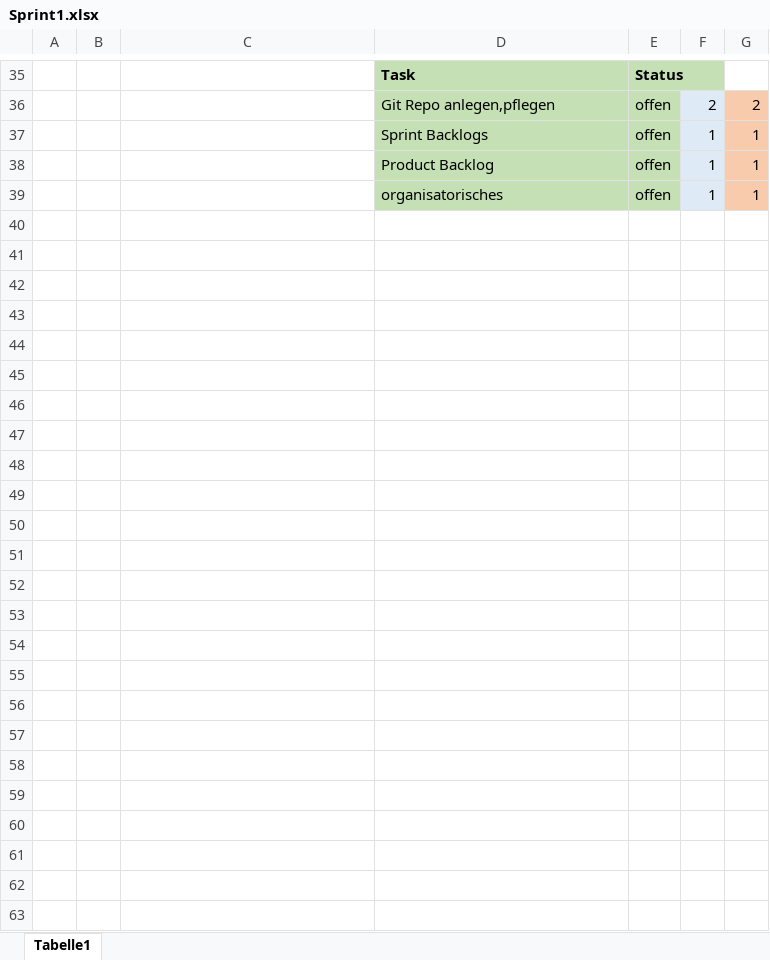
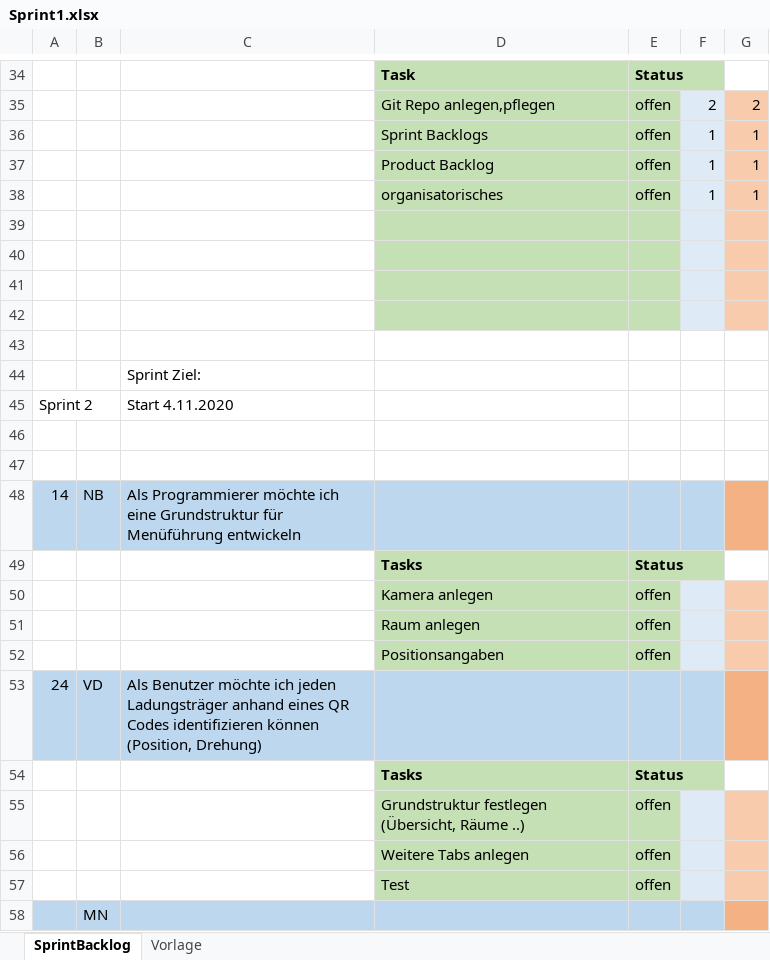
Before and after one commit to FeFi7/CarrierTracking, an Excel workbook: Dokumentation/Sprint1.xlsx, sheet SprintBacklog, drawn as a sheet; only a part is shown, gaps mark what is left out; values as stored, in another font and other column widths than the file's, no borders; the diff covers the shown part only; the diff names each change by its address in the sheet, - before the commit and + after, or states it on an @@ line.

```diff
--- a/Dokumentation/Sprint1.xlsx (sheet SprintBacklog)
+++ b/Dokumentation/Sprint1.xlsx (sheet SprintBacklog)
-sheet tab: Tabelle1
+sheet tab: SprintBacklog
+sheet tab: Vorlage
+row 39: (empty)
+row 40: (empty)
+row 41: (empty)
+row 42: (empty)
+row 43: (empty)
+row 44:  |  | Sprint Ziel:
+row 45: Sprint 2 |  | Start 4.11.2020
+row 46: (empty)
+row 47: (empty)
+row 48: 14 | NB | Als Programmierer möchte ich eine Grundstruktur für Menüführung entwickeln
+row 49:  |  |  | Tasks | Status
+row 50:  |  |  | Kamera anlegen | offen
+row 51:  |  |  | Raum anlegen | offen
+row 52:  |  |  | Positionsangaben | offen
+row 53: 24 | VD | Als Benutzer möchte ich jeden Ladungsträger anhand eines QR Codes identifizieren können (Position, Drehung)
+row 54:  |  |  | Tasks | Status
+row 55:  |  |  | Grundstruktur festlegen (Übersicht, Räume ..) | offen
+row 56:  |  |  | Weitere Tabs anlegen | offen
+row 57:  |  |  | Test | offen
+row 58:  | MN
```
Also changed, not shown: 15 added rows, 2 removed rows and 3 edited cells elsewhere in this sheet, Dokumentation/02-ProductBacklog.xlsx.
